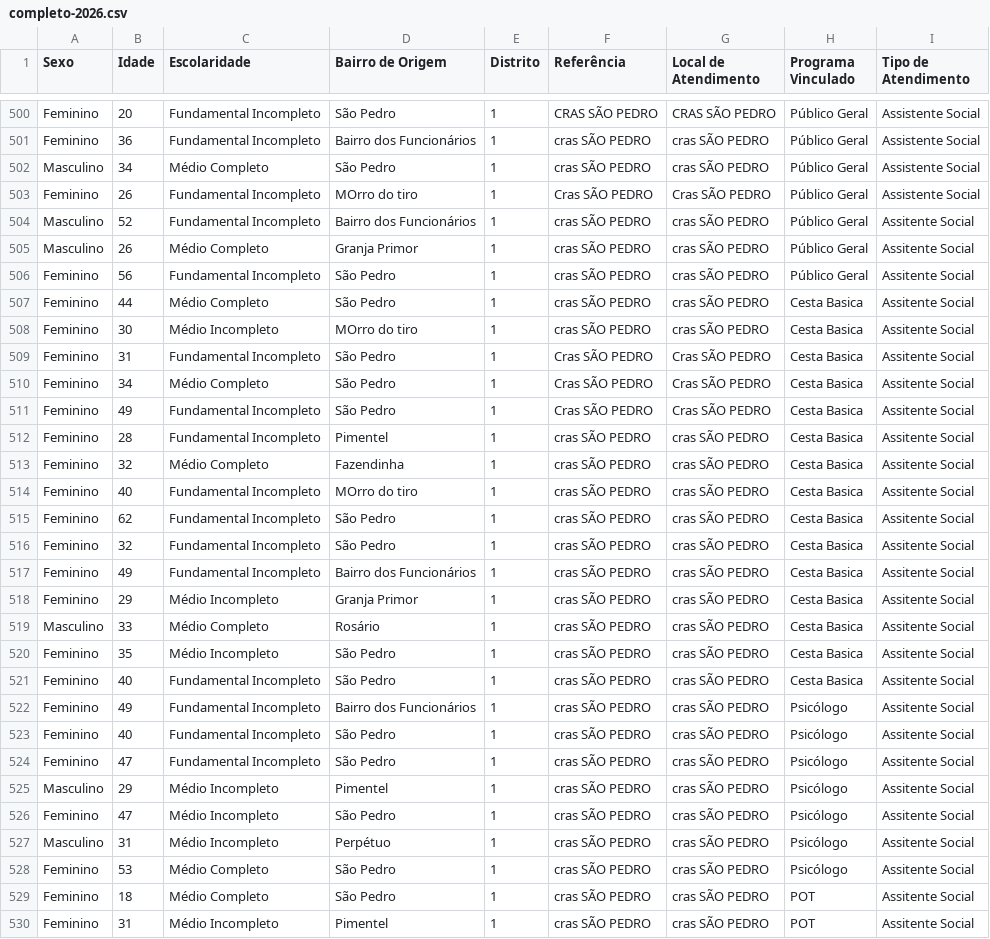
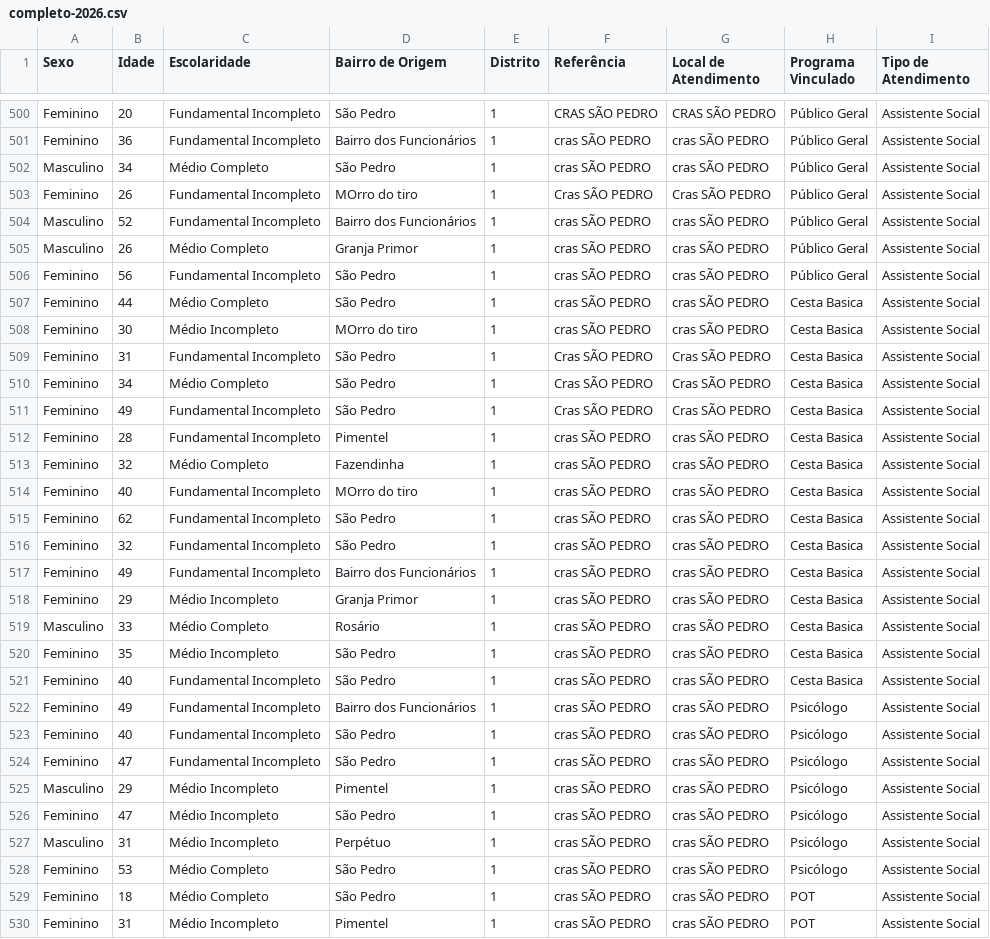
Before and after one commit to CiTecTeresopolis/dashboard-cras-2025, a CSV file: public/data/sao_pedro/completo-2026.csv, drawn as a sheet; only a part is shown, gaps mark what is left out; the diff covers the shown part only; the diff names each change by its address in the sheet, - before the commit and + after, or states it on an @@ line.

Commit message:
corrige novamente

```diff
--- a/public/data/sao_pedro/completo-2026.csv
+++ b/public/data/sao_pedro/completo-2026.csv
-I504:I530 (Tipo de Atendimento): Assitente Social
+I504:I530 (Tipo de Atendimento): Assistente Social
```
Also changed, not shown: 26 edited cells elsewhere in this file.
